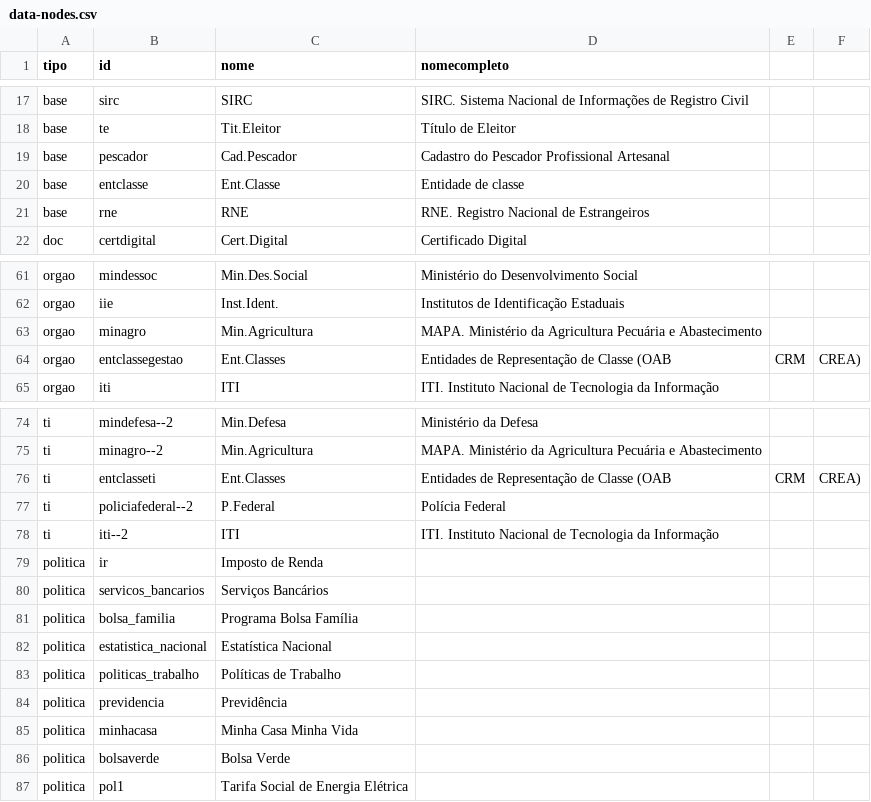
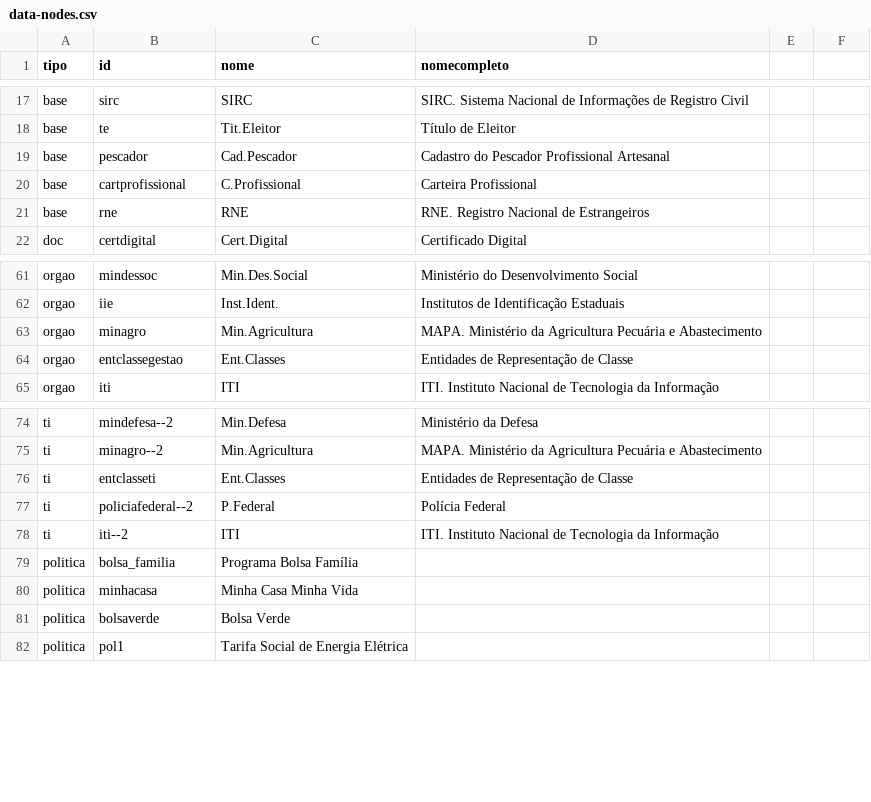
Before and after one commit to itsriodejaneiro/mapa-da-informacao, a CSV file: data/data-nodes.csv, drawn as a sheet; only a part is shown, gaps mark what is left out.

```diff
--- a/data/data-nodes.csv
+++ b/data/data-nodes.csv
@@ -19,3 +19,3 @@ base,te,Tit.Eleitor,Título de Eleitor
 base,pescador,Cad.Pescador,Cadastro do Pescador Profissional Artesanal
-base,entclasse,Ent.Classe,Entidade de classe
+base,cartprofissional,C.Profissional,Carteira Profissional
 base,rne,RNE,RNE. Registro Nacional de Estrangeiros
@@ -63,3 +63,3 @@ orgao,iie,Inst.Ident.,Institutos de Identificação Estaduais
 orgao,minagro,Min.Agricultura,MAPA. Ministério da Agricultura Pecuária e Abastecimento
-orgao,entclassegestao,Ent.Classes,Entidades de Representação de Classe (OAB, CRM, CREA),
+orgao,entclassegestao,Ent.Classes,Entidades de Representação de Classe
 orgao,iti,ITI,ITI. Instituto Nacional de Tecnologia da Informação
@@ -75,11 +75,6 @@ ti,mindefesa--2,Min.Defesa,Ministério da Defesa
 ti,minagro--2,Min.Agricultura,"MAPA. Ministério da Agricultura Pecuária e Abastecimento"
-ti,entclasseti,Ent.Classes,Entidades de Representação de Classe (OAB, CRM, CREA)
+ti,entclasseti,Ent.Classes,Entidades de Representação de Classe
 ti,policiafederal--2,P.Federal,Polícia Federal
 ti,iti--2,ITI,ITI. Instituto Nacional de Tecnologia da Informação
-politica,ir,Imposto de Renda,
-politica,servicos_bancarios,Serviços Bancários,
 politica,bolsa_familia,Programa Bolsa Família,
-politica,estatistica_nacional,Estatística Nacional,
-politica,politicas_trabalho,Políticas de Trabalho,
-politica,previdencia,Previdência,
 politica,minhacasa,Minha Casa Minha Vida,
```
Also changed, not shown: data/data-links.csv, 26 other files.
